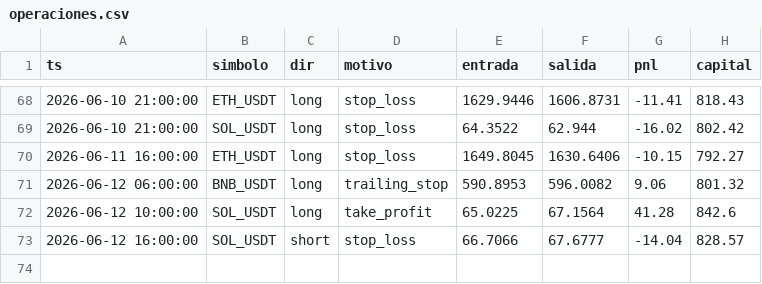
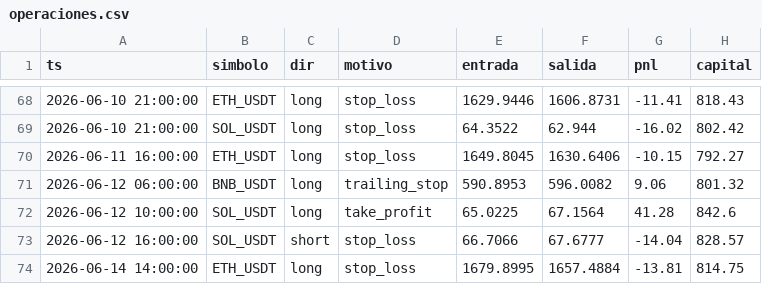
Before and after one commit to ccccarloswd/crypto-ai-bot, a CSV file: paper_trading/v14/operaciones.csv, drawn as a sheet; only a part is shown, gaps mark what is left out.

```diff
--- a/paper_trading/v14/operaciones.csv
+++ b/paper_trading/v14/operaciones.csv
@@ -73 +73,2 @@ ts,simbolo,dir,motivo,entrada,salida,pnl,capital
 2026-06-12 16:00:00,SOL_USDT,short,stop_loss,66.7066,67.6777,-14.04,828.57
+2026-06-14 14:00:00,ETH_USDT,long,stop_loss,1679.8995,1657.4884,-13.81,814.75
```
Also changed, not shown: 5 other files.
